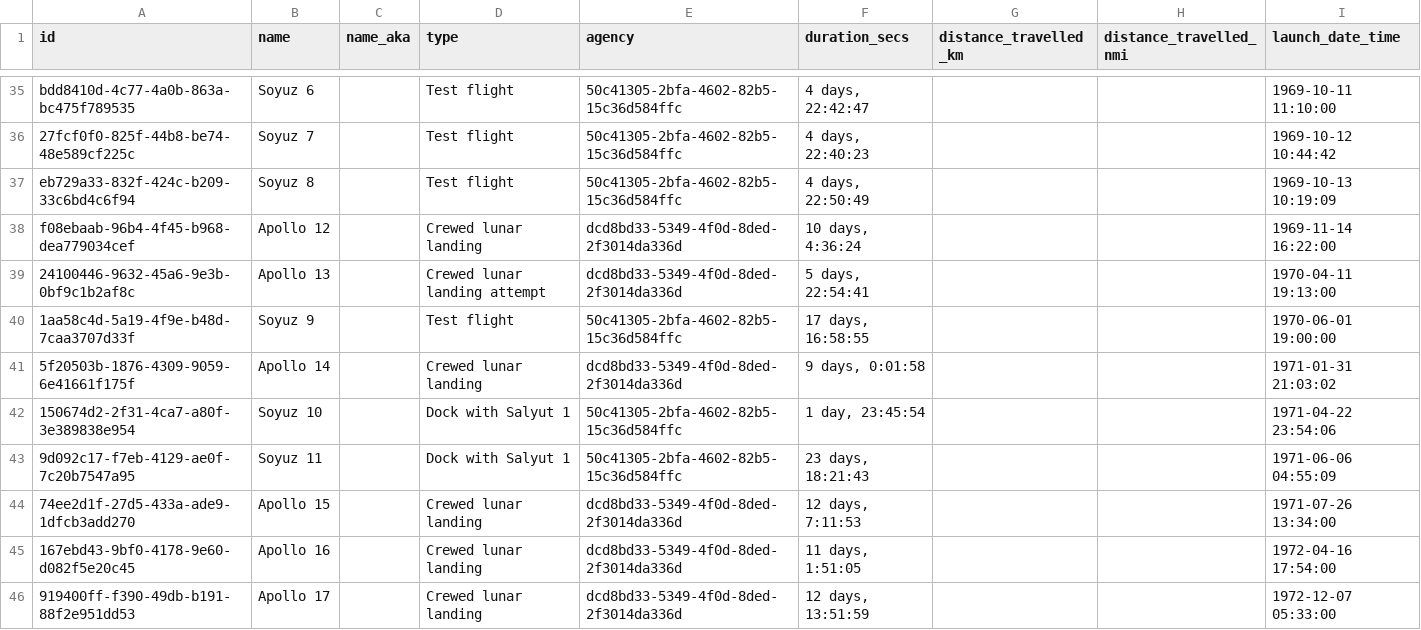
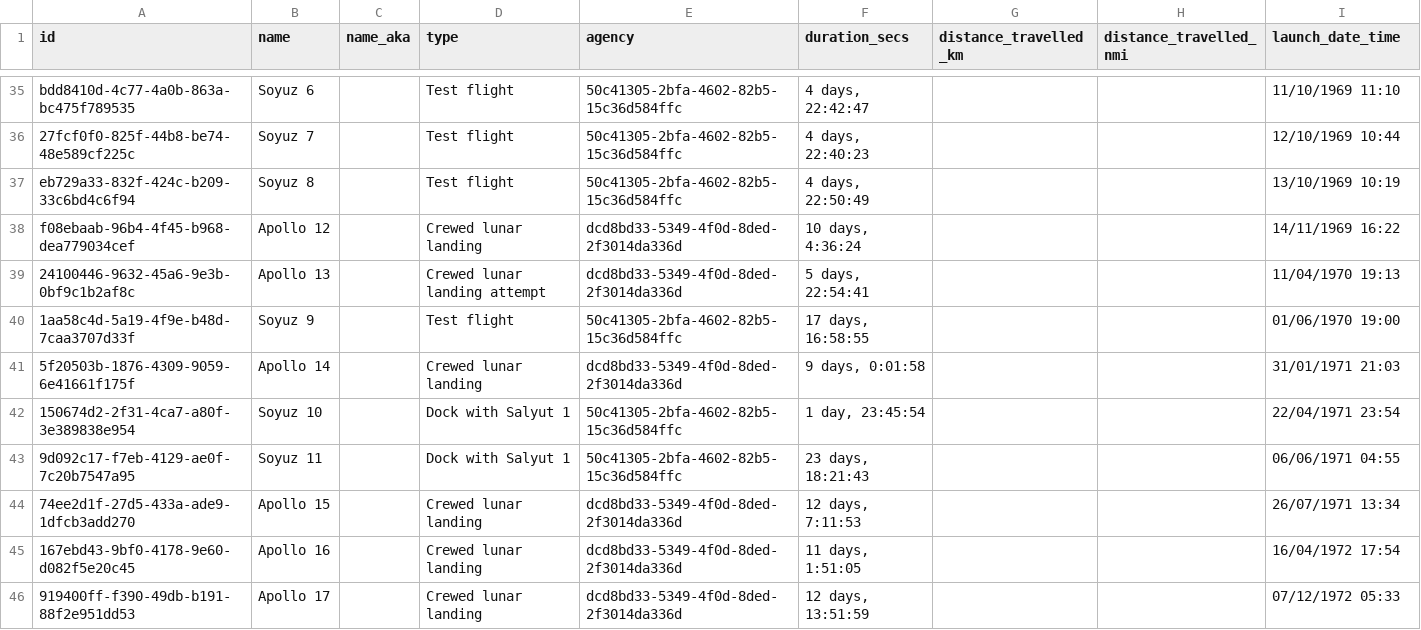
Before and after one commit to dankini/human-spaceflight-api-design-data, a CSV file: data/django-back-up/Mission-2022-03-23.csv, drawn as a sheet; only a part is shown, gaps mark what is left out; the diff covers the shown part only; the diff names each change by its address in the sheet, - before the commit and + after, or states it on an @@ line.

```diff
--- a/data/django-back-up/Mission-2022-03-23.csv
+++ b/data/django-back-up/Mission-2022-03-23.csv
-I35 (launch_date_time): 1969-10-11 11:10:00
+I35 (launch_date_time): 11/10/1969 11:10
-I36 (launch_date_time): 1969-10-12 10:44:42
+I36 (launch_date_time): 12/10/1969 10:44
-I37 (launch_date_time): 1969-10-13 10:19:09
+I37 (launch_date_time): 13/10/1969 10:19
-I38 (launch_date_time): 1969-11-14 16:22:00
+I38 (launch_date_time): 14/11/1969 16:22
-I39 (launch_date_time): 1970-04-11 19:13:00
+I39 (launch_date_time): 11/04/1970 19:13
-I40 (launch_date_time): 1970-06-01 19:00:00
+I40 (launch_date_time): 01/06/1970 19:00
-I41 (launch_date_time): 1971-01-31 21:03:02
+I41 (launch_date_time): 31/01/1971 21:03
-I42 (launch_date_time): 1971-04-22 23:54:06
+I42 (launch_date_time): 22/04/1971 23:54
-I43 (launch_date_time): 1971-06-06 04:55:09
+I43 (launch_date_time): 06/06/1971 04:55
-I44 (launch_date_time): 1971-07-26 13:34:00
+I44 (launch_date_time): 26/07/1971 13:34
-I45 (launch_date_time): 1972-04-16 17:54:00
+I45 (launch_date_time): 16/04/1972 17:54
-I46 (launch_date_time): 1972-12-07 05:33:00
+I46 (launch_date_time): 07/12/1972 05:33
```
Also changed, not shown: 61 edited cells elsewhere in this file, 11 other files.
